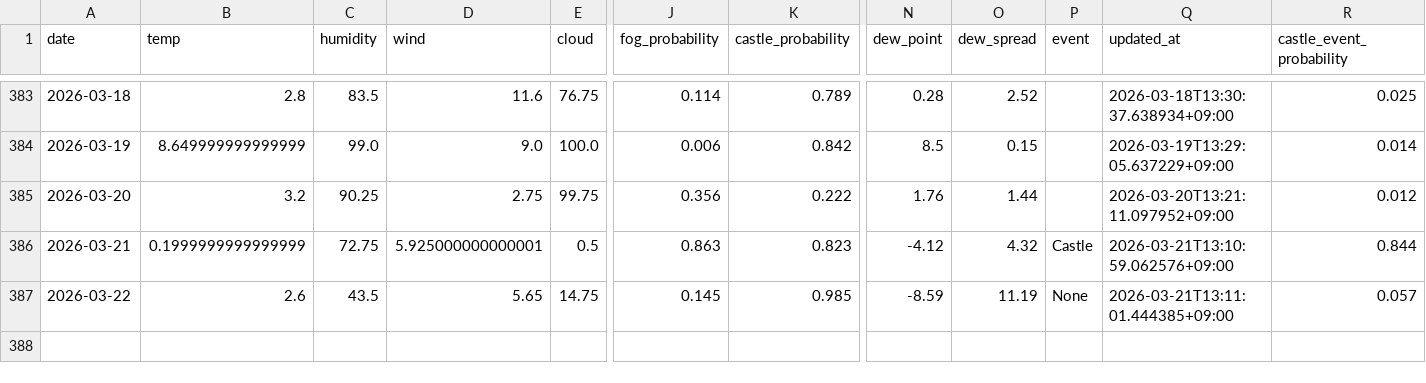
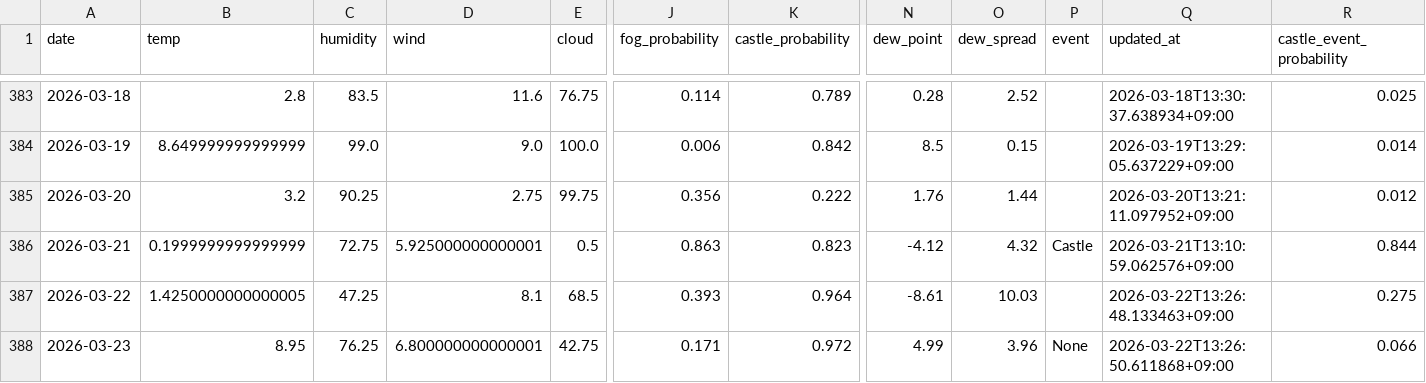
Before and after one commit to 2Gsasaki/skycastle-ai, a CSV file: data/history.csv, drawn as a sheet; only a part is shown, gaps mark what is left out; rows hold the shown columns only; the diff names each change by its address in the sheet, - before the commit and + after, or states it on an @@ line.

```diff
--- a/data/history.csv
+++ b/data/history.csv
-B387 (temp): 2.6
+B387 (temp): 1.4250000000000005
-C387 (humidity): 43.5
+C387 (humidity): 47.25
-D387 (wind): 5.65
+D387 (wind): 8.1
-E387 (cloud): 14.75
+E387 (cloud): 68.5
-J387 (fog_probability): 0.145
+J387 (fog_probability): 0.393
-K387 (castle_probability): 0.985
+K387 (castle_probability): 0.964
-N387 (dew_point): -8.59
+N387 (dew_point): -8.61
-O387 (dew_spread): 11.19
+O387 (dew_spread): 10.03
-P387 (event): None
+P387 (event): (empty)
-Q387 (updated_at): 2026-03-21T13:11:01.444385+09:00
+Q387 (updated_at): 2026-03-22T13:26:48.133463+09:00
-R387 (castle_event_probability): 0.057
+R387 (castle_event_probability): 0.275
+row 388: 2026-03-23 | 8.95 | 76.25 | 6.800000000000001 | 42.75 | 0.171 | 0.972 | 4.99 | 3.96 | None | 2026-03-22T13:26:50.611868+09:00 | 0.066
```
Also changed, not shown: 5 other files.
